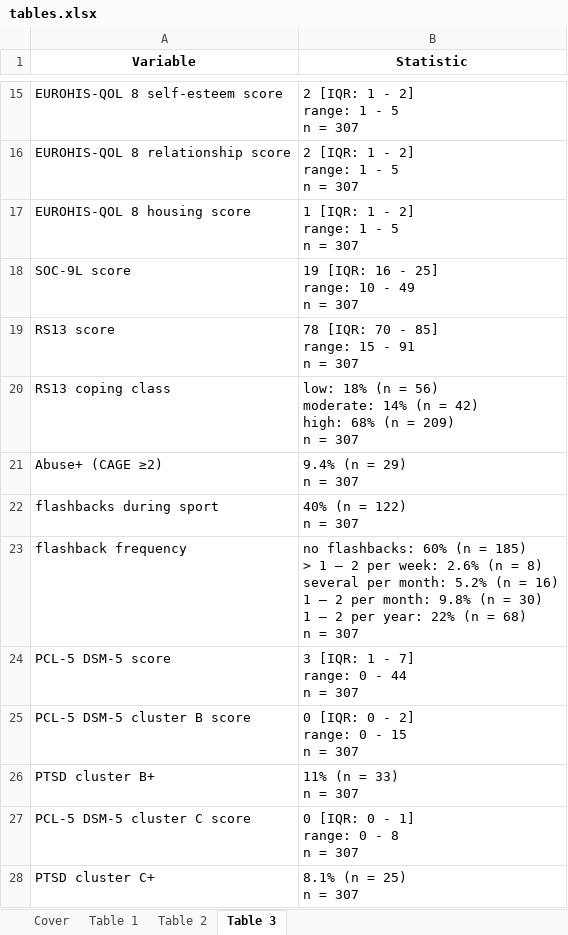
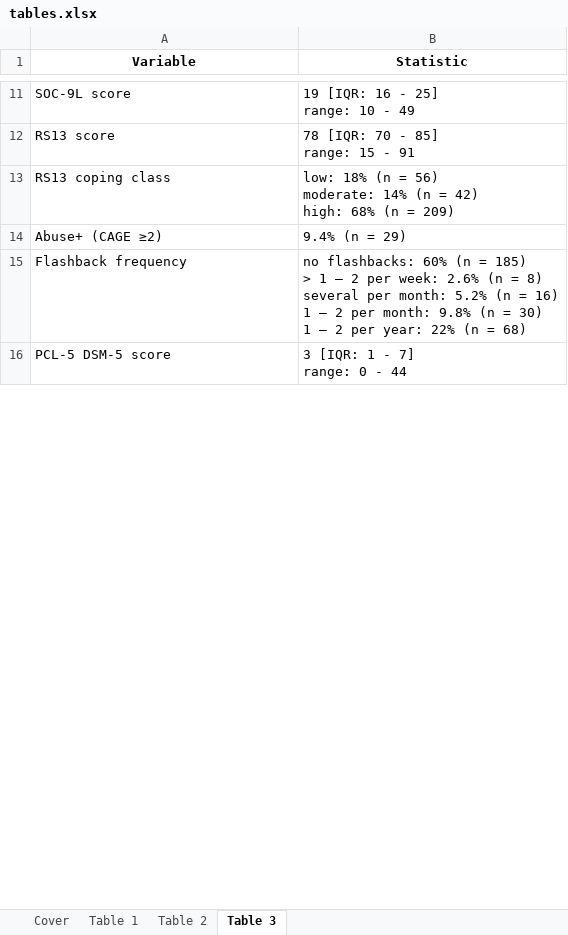
Before and after one commit to PiotrTymoszuk/mental_accident, an Excel workbook: paper/tables.xlsx, sheet Table 3, drawn as a sheet; only a part is shown, gaps mark what is left out; values as stored, in another font and other column widths than the file's, no borders; removed rows and columns are numbered as before the commit, all else as after; ↵ is a line break in a cell; the diff covers the shown part only; the diff names each change by its address in the sheet, - before the commit and + after, or states it on an @@ line.

```diff
--- a/paper/tables.xlsx (sheet Table 3)
+++ b/paper/tables.xlsx (sheet Table 3)
-row 15: EUROHIS-QOL 8 self-esteem score | 2 [IQR: 1 - 2] ↵ range: 1 - 5 ↵ n = 307
-row 16: EUROHIS-QOL 8 relationship score | 2 [IQR: 1 - 2] ↵ range: 1 - 5 ↵ n = 307
-row 17: EUROHIS-QOL 8 housing score | 1 [IQR: 1 - 2] ↵ range: 1 - 5 ↵ n = 307
-B11 (Statistic): 19 [IQR: 16 - 25] ↵ range: 10 - 49 ↵ n = 307
+B11 (Statistic): 19 [IQR: 16 - 25] ↵ range: 10 - 49
-B12 (Statistic): 78 [IQR: 70 - 85] ↵ range: 15 - 91 ↵ n = 307
+B12 (Statistic): 78 [IQR: 70 - 85] ↵ range: 15 - 91
-B13 (Statistic): …= 209) ↵ n = 307
+B13 (Statistic): …= 209)
-B14 (Statistic): 9.4% (n = 29) ↵ n = 307
+B14 (Statistic): 9.4% (n = 29)
-row 22: flashbacks during sport | 40% (n = 122) ↵ n = 307
-A15 (Variable): flashback frequency
+A15 (Variable): Flashback frequency
-B15 (Statistic): …= 68) ↵ n = 307
+B15 (Statistic): …= 68)
-B16 (Statistic): 3 [IQR: 1 - 7] ↵ range: 0 - 44 ↵ n = 307
+B16 (Statistic): 3 [IQR: 1 - 7] ↵ range: 0 - 44
-row 25: PCL-5 DSM-5 cluster B score | 0 [IQR: 0 - 2] ↵ range: 0 - 15 ↵ n = 307
-row 26: PTSD cluster B+ | 11% (n = 33) ↵ n = 307
-row 27: PCL-5 DSM-5 cluster C score | 0 [IQR: 0 - 1] ↵ range: 0 - 8 ↵ n = 307
-row 28: PTSD cluster C+ | 8.1% (n = 25) ↵ n = 307
```
Also changed, not shown: 1 added row, 14 removed rows and 10 edited cells elsewhere in this sheet, sheet Table 1, sheet Table 2, paper/supplementary_tables.xlsx, 23 other files.
